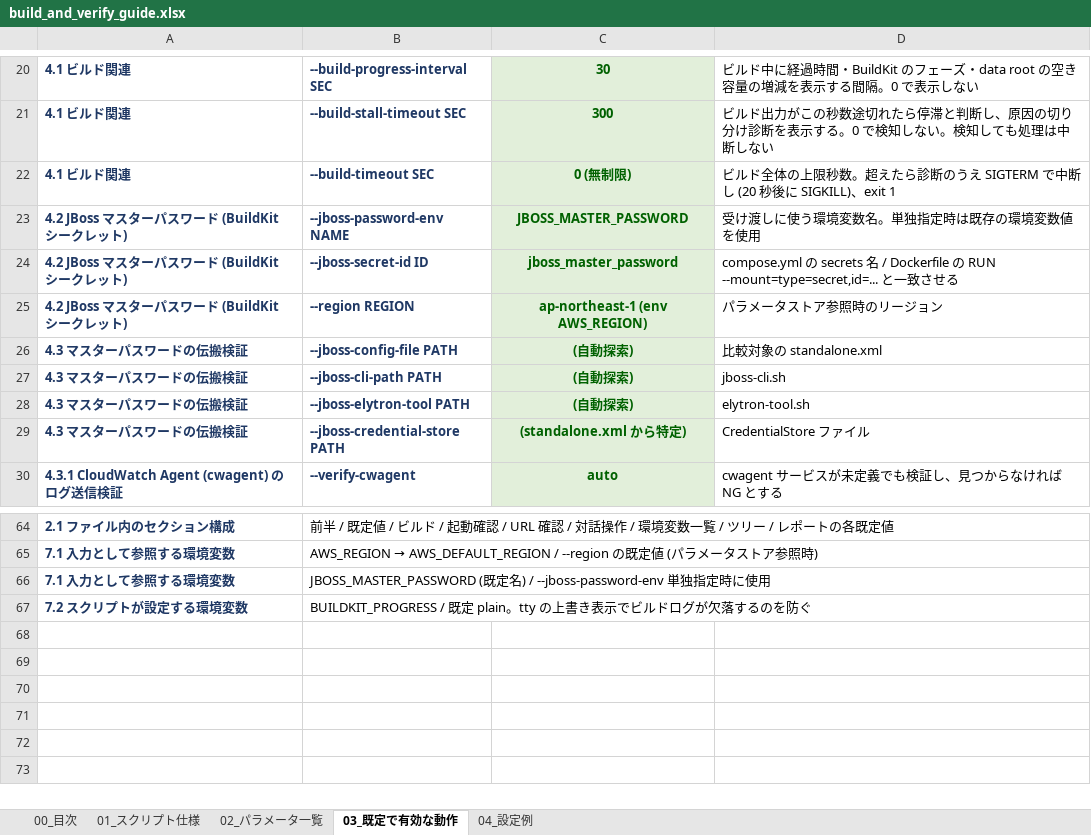
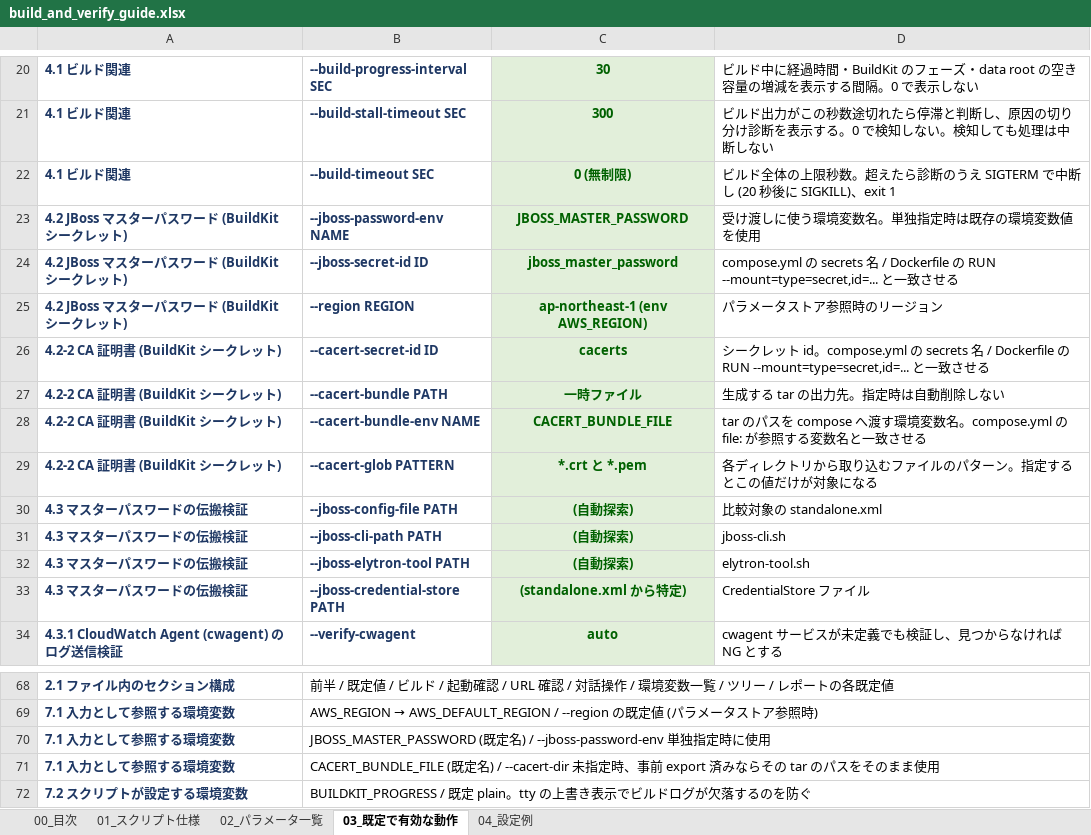
Before and after one commit to ProjectRubyRing/Container_Compose_Build_Push_v2_from_Codex, an Excel workbook: docs/build_and_verify_guide.xlsx, sheet 03_既定で有効な動作, drawn as a sheet; only a part is shown, gaps mark what is left out; values as stored, in another font and other column widths than the file's, no borders; the diff names each change by its address in the sheet, - before the commit and + after, or states it on an @@ line.

```diff
--- a/docs/build_and_verify_guide.xlsx (sheet 03_既定で有効な動作)
+++ b/docs/build_and_verify_guide.xlsx (sheet 03_既定で有効な動作)
+row 26: 4.2-2 CA 証明書 (BuildKit シークレット) | --cacert-secret-id ID | cacerts | シークレット id。compose.yml の secrets 名 / Dockerfile の RUN --mount=type=secret,id=... と一致させる
+row 27: 4.2-2 CA 証明書 (BuildKit シークレット) | --cacert-bundle PATH | 一時ファイル | 生成する tar の出力先。指定時は自動削除しない
+row 28: 4.2-2 CA 証明書 (BuildKit シークレット) | --cacert-bundle-env NAME | CACERT_BUNDLE_FILE | tar のパスを compose へ渡す環境変数名。compose.yml の file: が参照する変数名と一致させる
+row 29: 4.2-2 CA 証明書 (BuildKit シークレット) | --cacert-glob PATTERN | *.crt と *.pem | 各ディレクトリから取り込むファイルのパターン。指定するとこの値だけが対象になる
+row 71: 7.1 入力として参照する環境変数 | CACERT_BUNDLE_FILE (既定名) / --cacert-dir 未指定時、事前 export 済みならその tar のパスをそのまま使用
```
Also changed, not shown: sheet 02_パラメータ一覧, sheet 01_スクリプト仕様, sheet 00_目次, docs/build_and_push_guide.xlsx, docs/buildx_build_and_push_guide.xlsx, 11 other files.
